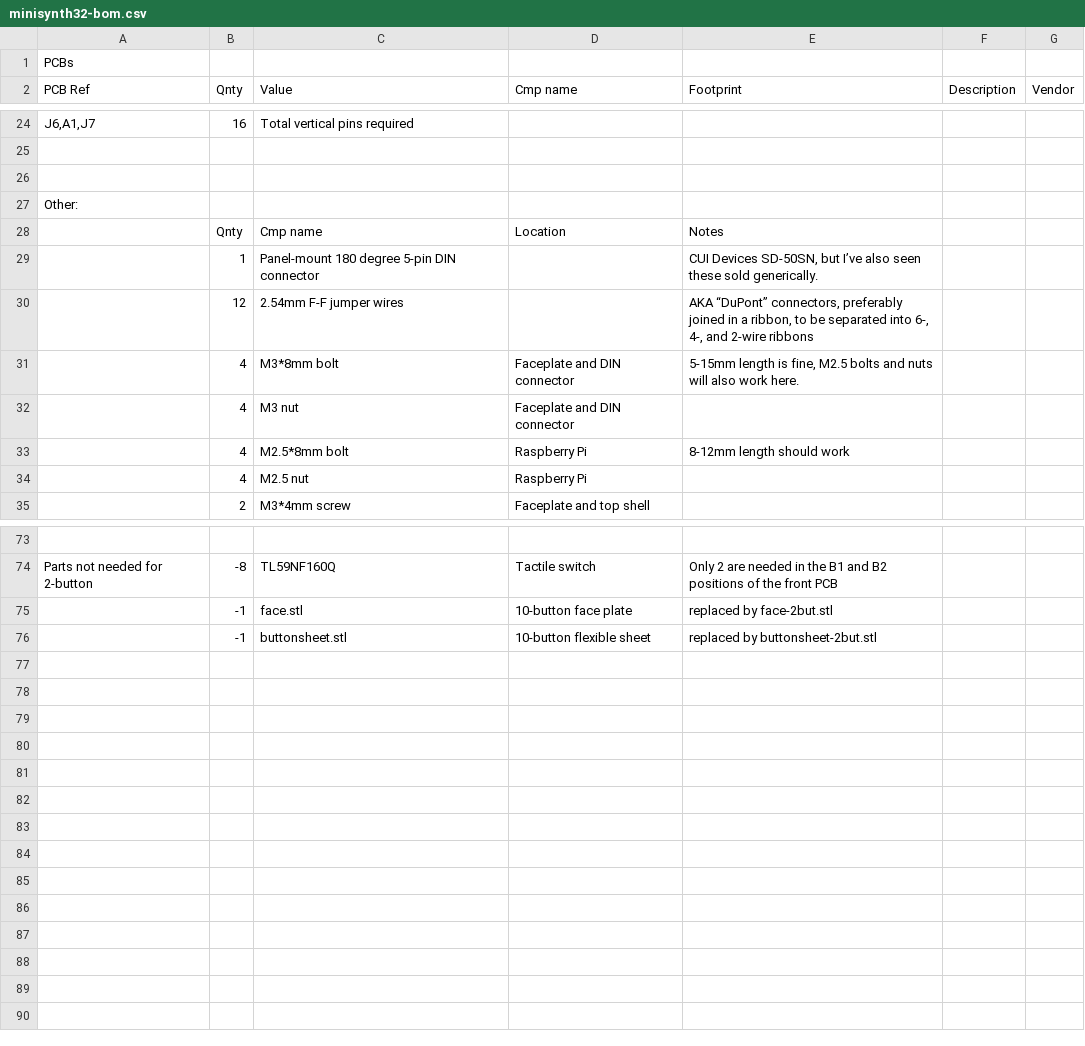
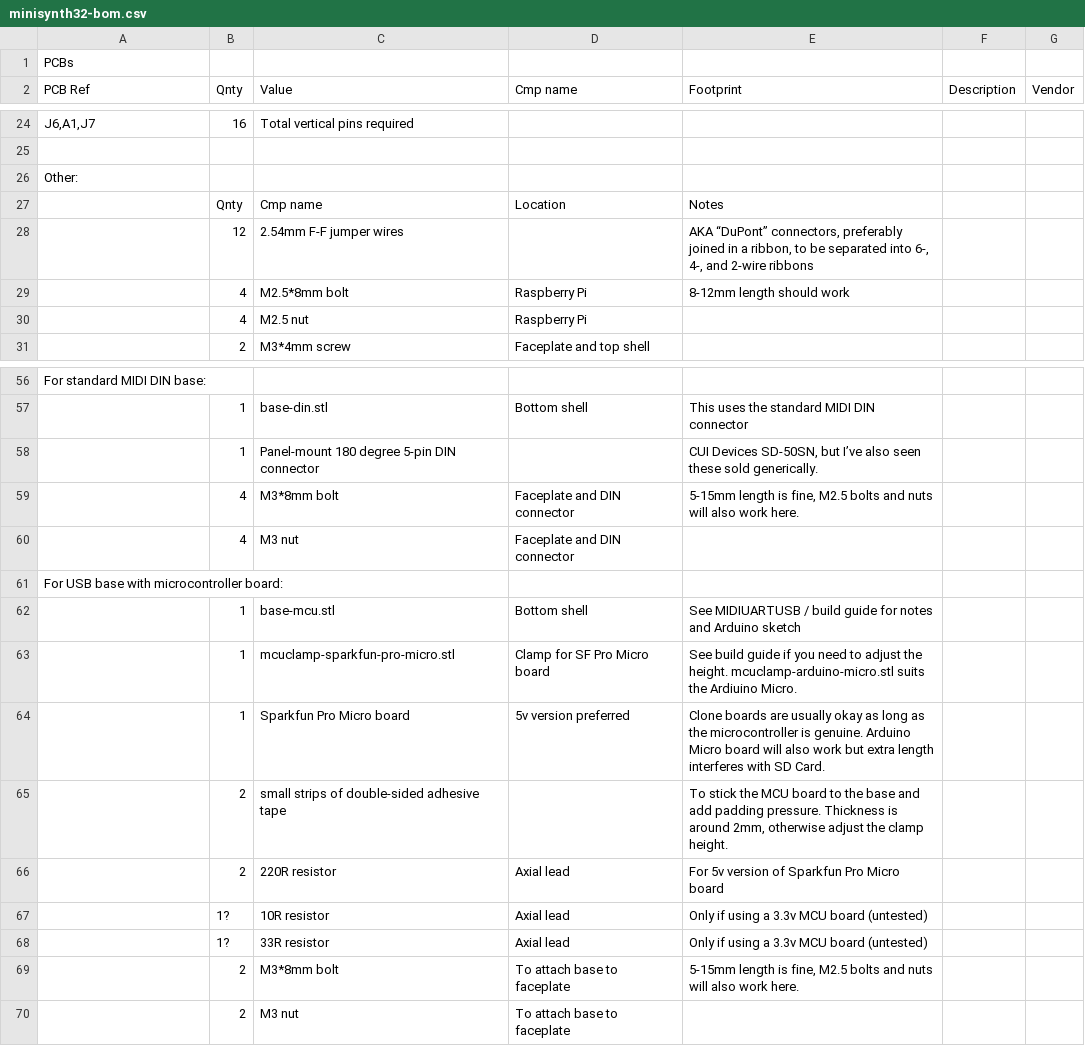
Before and after one commit to grantek/minisynth32, a CSV file: minisynth32-bom.csv, drawn as a sheet; only a part is shown, gaps mark what is left out; removed rows and columns are numbered as before the commit, all else as after; the diff covers the shown part only; the diff names each change by its address in the sheet, - before the commit and + after, or states it on an @@ line.

Commit message:
Update BOM and README
Also re-add 2mm shim

```diff
--- a/minisynth32-bom.csv
+++ b/minisynth32-bom.csv
-row 26: (empty)
-A56 (PCB Ref): (empty)
+A56 (PCB Ref): For standard MIDI DIN base:
-row 74: Parts not needed for 2-button | -8 | TL59NF160Q | Tactile switch | Only 2 are needed in the B1 and B2 positions of the front PCB
-row 75:  | -1 | face.stl | 10-button face plate | replaced by face-2but.stl
-row 76:  | -1 | buttonsheet.stl | 10-button flexible sheet | replaced by buttonsheet-2but.stl
+row 57:  | 1 | base-din.stl | Bottom shell | This uses the standard MIDI DIN connector
@@ row 29 moved to row 58: 1 @@
@@ row 31 moved to row 59: 4 @@
@@ row 32 moved to row 60: 4 @@
+row 61: For USB base with microcontroller board:
+row 62:  | 1 | base-mcu.stl | Bottom shell | See MIDIUARTUSB / build guide for notes and Arduino sketch
+row 63:  | 1 | mcuclamp-sparkfun-pro-micro.stl | Clamp for SF Pro Micro board | See build guide if you need to adjust the height. mcuclamp-arduino-micro.stl suits the Ardiuino Micro.
+row 64:  | 1 | Sparkfun Pro Micro board | 5v version preferred | Clone boards are usually okay as long as the microcontroller is genuine. Arduino Micro board will also work but extra length interferes with SD Card.
+row 65:  | 2 | small strips of double-sided adhesive tape |  | To stick the MCU board to the base and add padding pressure. Thickness is around 2mm, otherwise adjust the clamp height.
@@ row 59 moved to row 66: 2 @@
+row 67:  | 1? | 10R resistor | Axial lead | Only if using a 3.3v MCU board (untested)
+row 68:  | 1? | 33R resistor | Axial lead | Only if using a 3.3v MCU board (untested)
+row 69:  | 2 | M3*8mm bolt | To attach base to faceplate | 5-15mm length is fine, M2.5 bolts and nuts will also work here.
+row 70:  | 2 | M3 nut | To attach base to faceplate
```
Also changed, not shown: 4 added rows, 16 removed rows, 2 moved rows and 9 edited cells elsewhere in this file, 3 other files.
